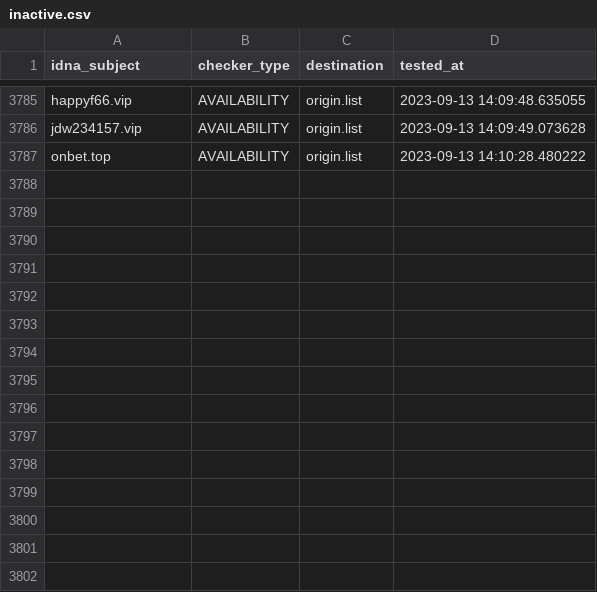
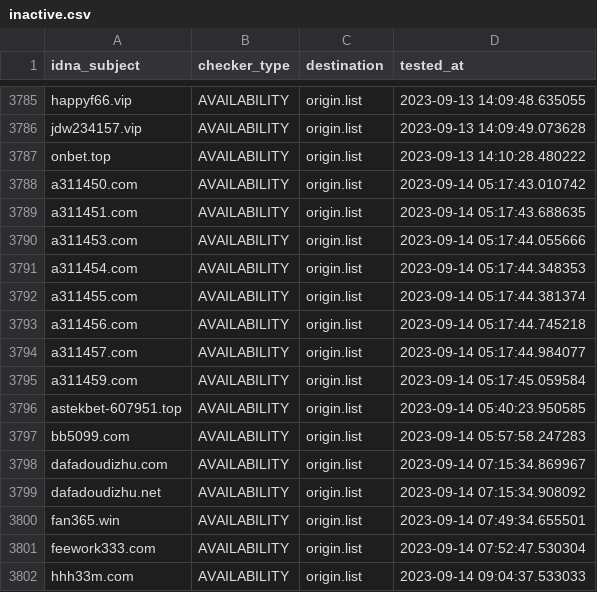
Before and after one commit to bigdargon/hostsVN-gambling-02-dead-hosts, a CSV file: .pyfunceble/inactive.csv, drawn as a sheet; only a part is shown, gaps mark what is left out; the diff names each change by its address in the sheet, - before the commit and + after, or states it on an @@ line.

```diff
--- a/.pyfunceble/inactive.csv
+++ b/.pyfunceble/inactive.csv
+row 3788: a311450.com | AVAILABILITY | origin.list | 2023-09-14 05:17:43.010742
+row 3789: a311451.com | AVAILABILITY | origin.list | 2023-09-14 05:17:43.688635
+row 3790: a311453.com | AVAILABILITY | origin.list | 2023-09-14 05:17:44.055666
+row 3791: a311454.com | AVAILABILITY | origin.list | 2023-09-14 05:17:44.348353
+row 3792: a311455.com | AVAILABILITY | origin.list | 2023-09-14 05:17:44.381374
+row 3793: a311456.com | AVAILABILITY | origin.list | 2023-09-14 05:17:44.745218
+row 3794: a311457.com | AVAILABILITY | origin.list | 2023-09-14 05:17:44.984077
+row 3795: a311459.com | AVAILABILITY | origin.list | 2023-09-14 05:17:45.059584
+row 3796: astekbet-607951.top | AVAILABILITY | origin.list | 2023-09-14 05:40:23.950585
+row 3797: bb5099.com | AVAILABILITY | origin.list | 2023-09-14 05:57:58.247283
+row 3798: dafadoudizhu.com | AVAILABILITY | origin.list | 2023-09-14 07:15:34.869967
+row 3799: dafadoudizhu.net | AVAILABILITY | origin.list | 2023-09-14 07:15:34.908092
+row 3800: fan365.win | AVAILABILITY | origin.list | 2023-09-14 07:49:34.655501
+row 3801: feework333.com | AVAILABILITY | origin.list | 2023-09-14 07:52:47.530304
+row 3802: hhh33m.com | AVAILABILITY | origin.list | 2023-09-14 09:04:37.533033
```
Also changed, not shown: 20 other files.
